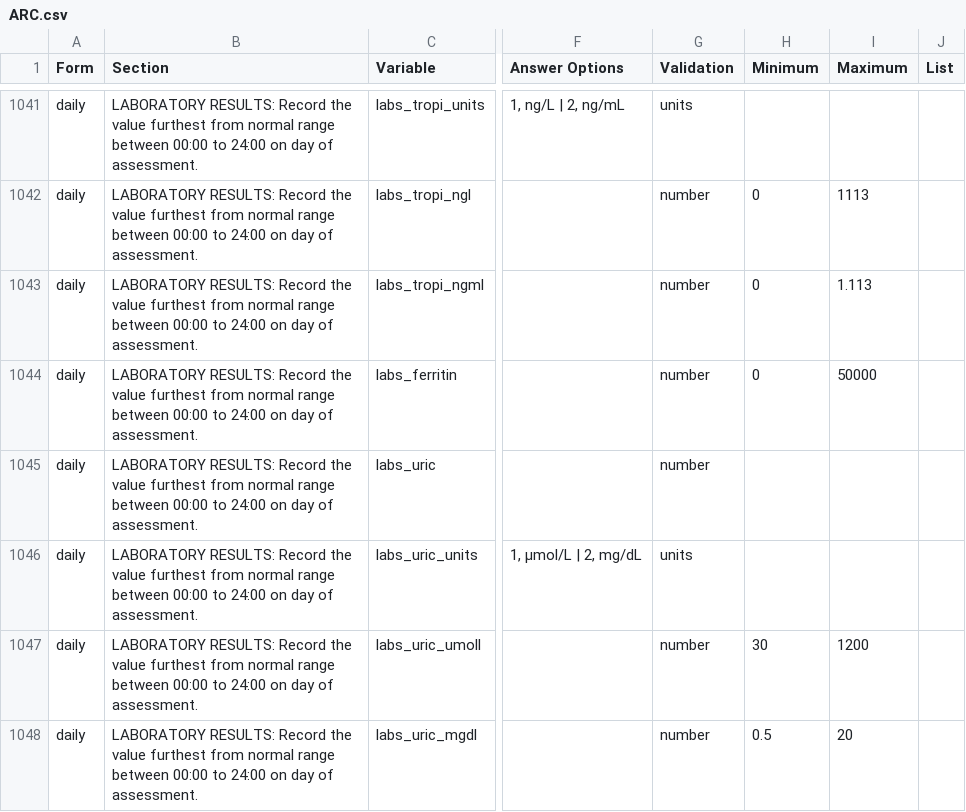
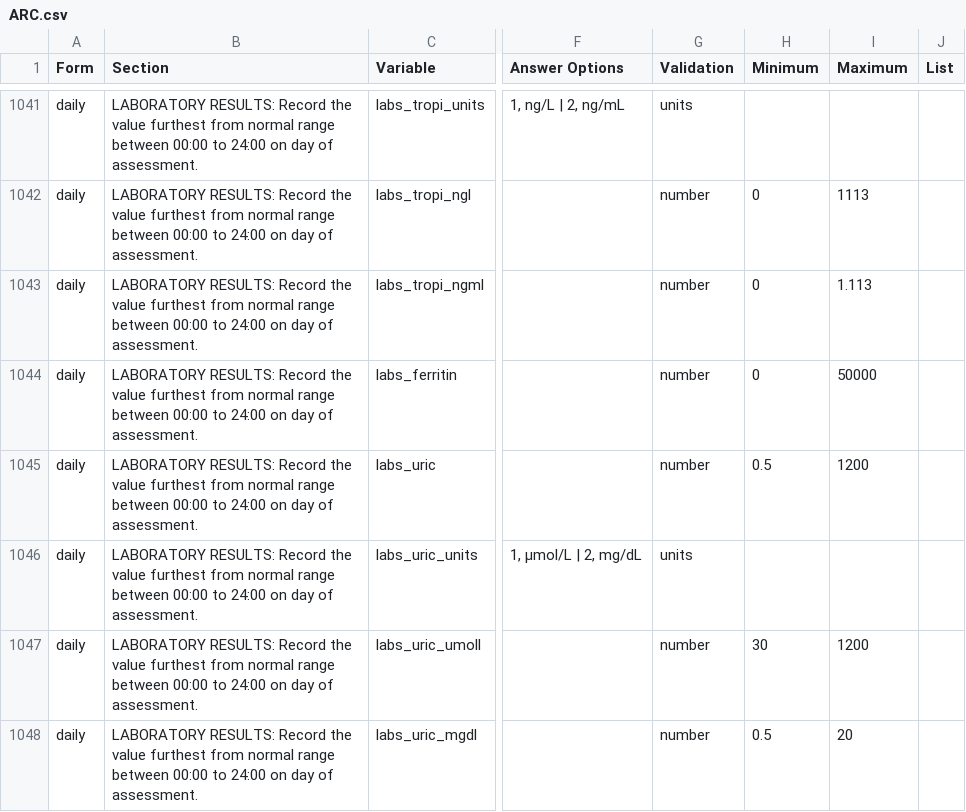
Before and after one commit to ISARICResearch/ARC, a CSV file: ARC.csv, drawn as a sheet; only a part is shown, gaps mark what is left out; the diff names each change by its address in the sheet, - before the commit and + after, or states it on an @@ line.

Commit message:
Update ARC.csv

```diff
--- a/ARC.csv
+++ b/ARC.csv
-H1045 (Minimum): (empty)
+H1045 (Minimum): 0.5
-I1045 (Maximum): (empty)
+I1045 (Maximum): 1200
```
